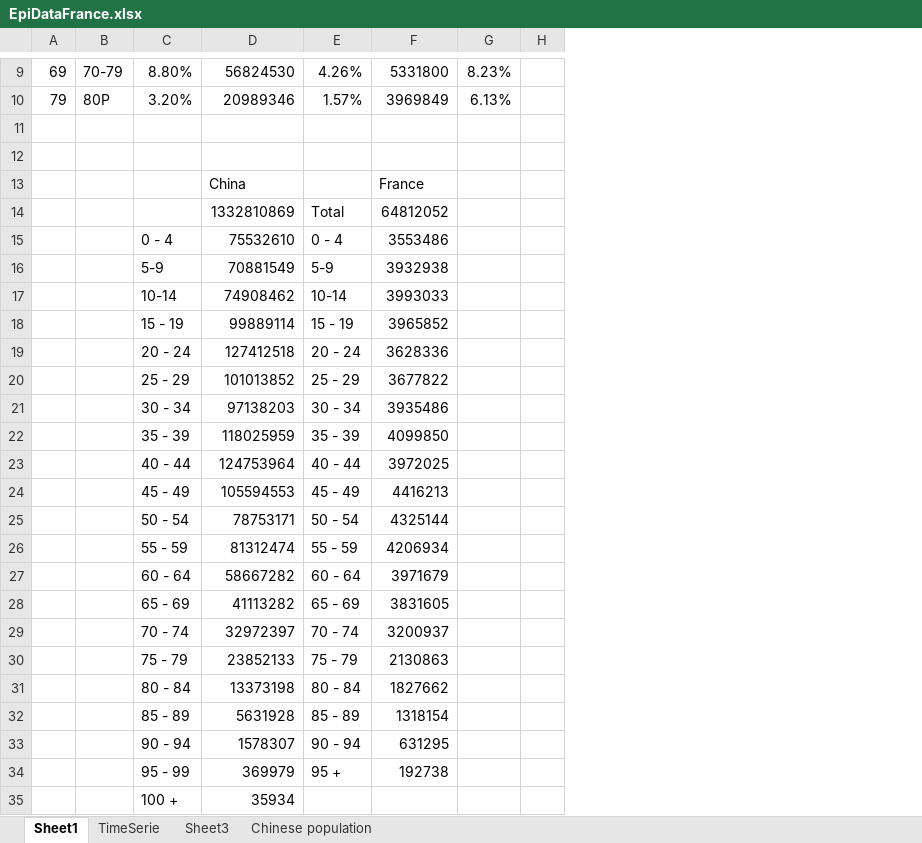
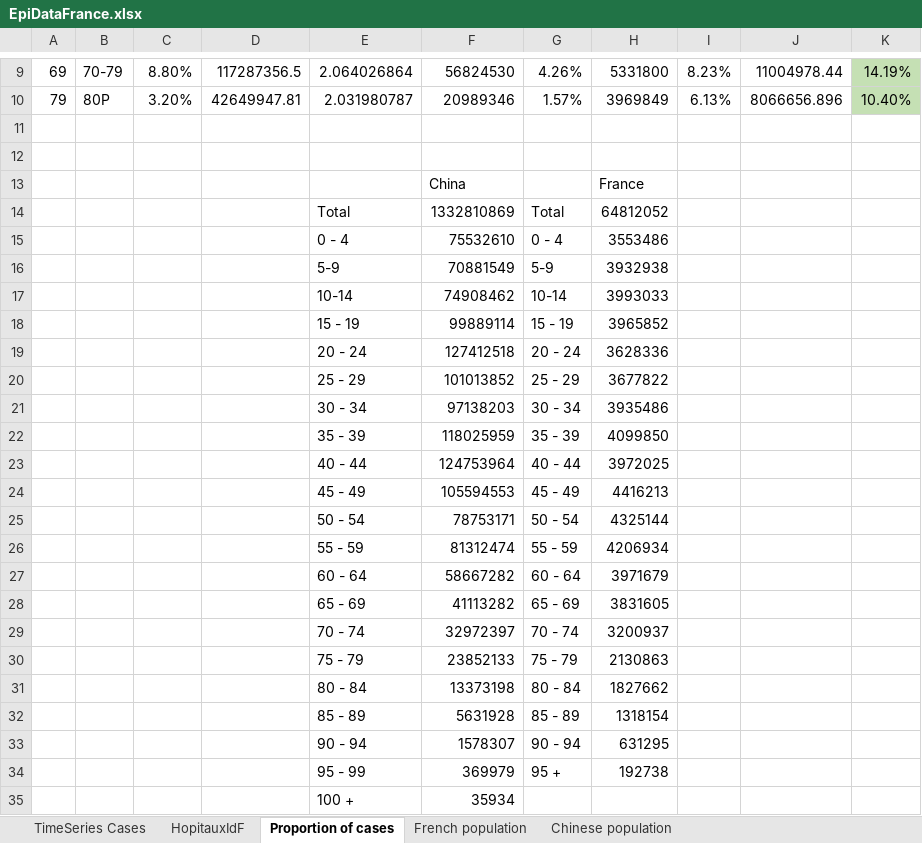
Before and after one commit to PascalCrepey/HospiCoV, an Excel workbook: data-raw/EpiDataFrance.xlsx, sheet Proportion of cases, drawn as a sheet; only a part is shown, gaps mark what is left out; values as stored, in another font and other column widths than the file's, no borders; removed rows and columns are numbered as before the commit, all else as after; the diff covers the shown part only; the diff names each change by its address in the sheet, - before the commit and + after, or states it on an @@ line.

```diff
--- a/data-raw/EpiDataFrance.xlsx (sheet Proportion of cases)
+++ b/data-raw/EpiDataFrance.xlsx (sheet Proportion of cases)
-sheet tab: Sheet1
+sheet tab: Proportion of cases
-sheet tab: TimeSerie
+sheet tab: TimeSeries Cases
-sheet tab: Sheet3
+sheet tab: French population
+sheet tab: HopitauxIdF
@@ sheet tab order changed: TimeSeries Cases | HopitauxIdF | Proportion of cases | French population | Chinese population @@
+column D, rows 9-10: 117287356.5 | 42649947.81
+column E, rows 9-35: 2.064026864 | 2.031980787 |  |  |  | Total | 0 - 4 | 5-9 | 10-14 | 15 - 19 | 20 - 24 | 25 - 29 | 30 - 34 | 35 - 39 | 40 - 44 | 45 - 49 | 50 - 54 | 55 - 59 | 60 - 64 | 65 - 69 | 70 - 74 | 75 - 79 | 80 - 84 | 85 - 89 | 90 - 94 | 95 - 99 | 100 +
-column H, empty
+column J, rows 9-10: 11004978.44 | 8066656.896
+column K, rows 9-10: 14.19% | 10.40%
-C15: 0 - 4
+C15: (empty)
-C16: 5-9
+C16: (empty)
-C17: 10-14
+C17: (empty)
-C18: 15 - 19
+C18: (empty)
-C19: 20 - 24
+C19: (empty)
-C20: 25 - 29
+C20: (empty)
-C21: 30 - 34
+C21: (empty)
-C22: 35 - 39
+C22: (empty)
-C23: 40 - 44
+C23: (empty)
-C24: 45 - 49
+C24: (empty)
-C25: 50 - 54
+C25: (empty)
-C26: 55 - 59
+C26: (empty)
-C27: 60 - 64
+C27: (empty)
-C28: 65 - 69
+C28: (empty)
-C29: 70 - 74
+C29: (empty)
-C30: 75 - 79
+C30: (empty)
-C31: 80 - 84
+C31: (empty)
-C32: 85 - 89
+C32: (empty)
-C33: 90 - 94
+C33: (empty)
-C34: 95 - 99
+C34: (empty)
-C35: 100 +
+C35: (empty)
```
Also changed, not shown: 1 edited cell elsewhere in this sheet, sheet TimeSeries Cases, formulas that keep their value.
